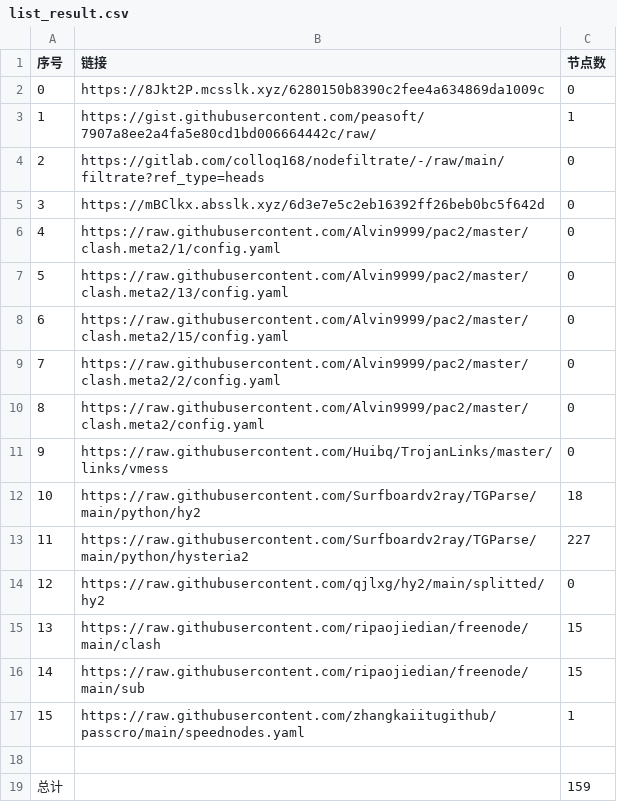
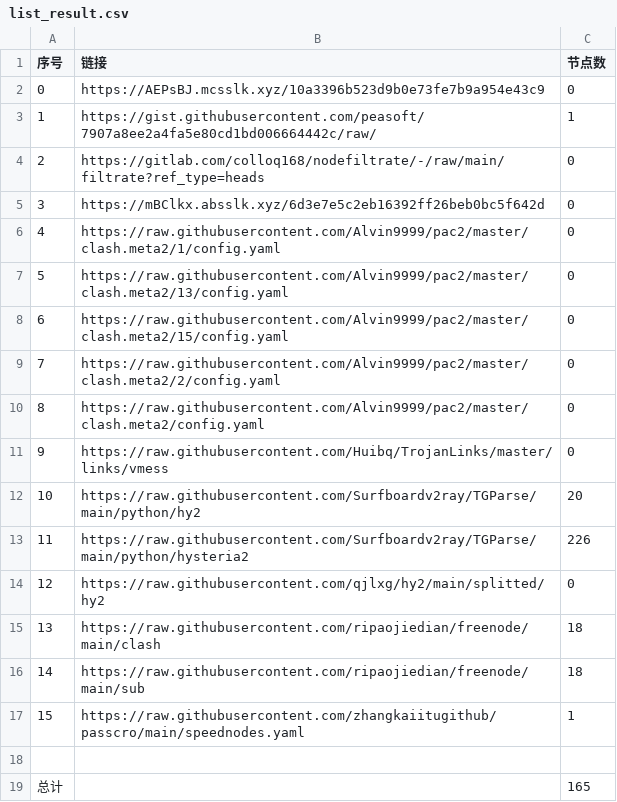
Before and after one commit to a56296909/NoMoreWalls, a CSV file: list_result.csv, drawn as a sheet.

```diff
--- a/list_result.csv
+++ b/list_result.csv
@@ -1,3 +1,3 @@
 序号,链接,节点数
-0,https://8Jkt2P.mcsslk.xyz/6280150b8390c2fee4a634869da1009c,0
+0,https://AEPsBJ.mcsslk.xyz/10a3396b523d9b0e73fe7b9a954e43c9,0
 1,https://gist.githubusercontent.com/peasoft/7907a8ee2a4fa5e80cd1bd006664442c/raw/,1
@@ -11,9 +11,9 @@
 9,https://raw.githubusercontent.com/Huibq/TrojanLinks/master/links/vmess,0
-10,https://raw.githubusercontent.com/Surfboardv2ray/TGParse/main/python/hy2,18
-11,https://raw.githubusercontent.com/Surfboardv2ray/TGParse/main/python/hysteria2,227
+10,https://raw.githubusercontent.com/Surfboardv2ray/TGParse/main/python/hy2,20
+11,https://raw.githubusercontent.com/Surfboardv2ray/TGParse/main/python/hysteria2,226
 12,https://raw.githubusercontent.com/qjlxg/hy2/main/splitted/hy2,0
-13,https://raw.githubusercontent.com/ripaojiedian/freenode/main/clash,15
-14,https://raw.githubusercontent.com/ripaojiedian/freenode/main/sub,15
+13,https://raw.githubusercontent.com/ripaojiedian/freenode/main/clash,18
+14,https://raw.githubusercontent.com/ripaojiedian/freenode/main/sub,18
 15,https://raw.githubusercontent.com/zhangkaiitugithub/passcro/main/speednodes.yaml,1
 
-总计,,159
+总计,,165
```
Also changed, not shown: 15 other files.
